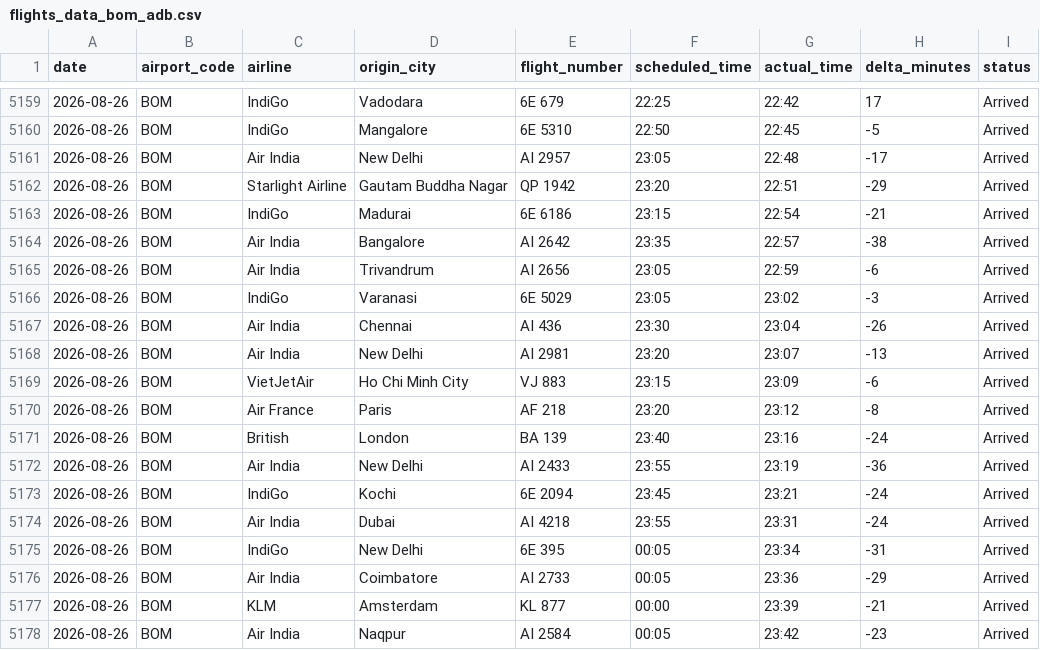
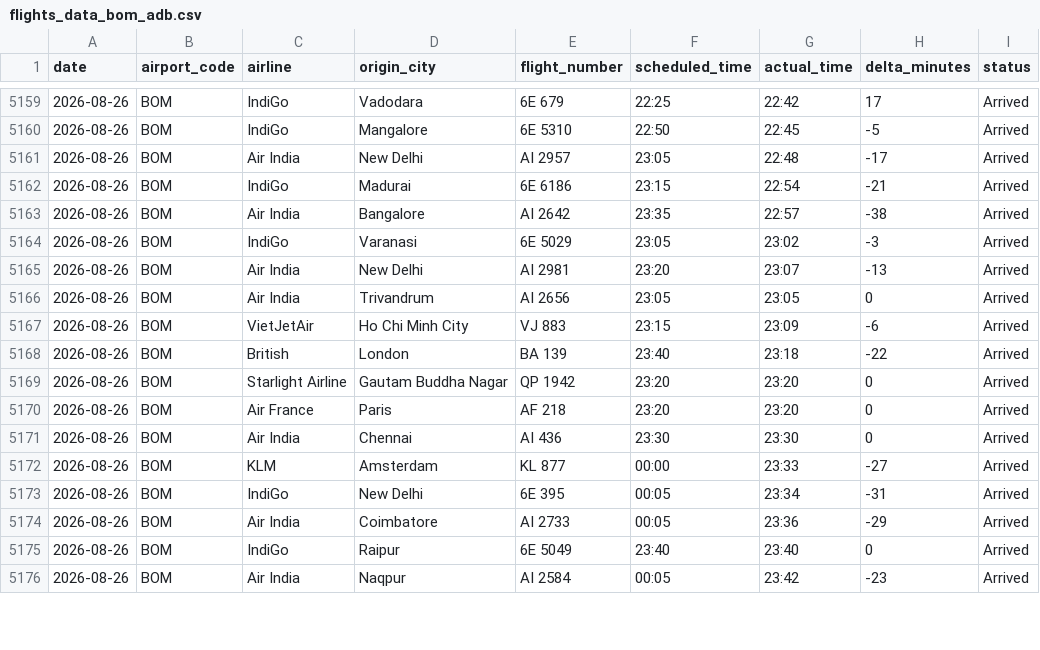
Before and after one commit to Ragadeepsai/Airport_Congestions_Analysis, a CSV file: data/flights_data_bom_adb.csv, drawn as a sheet; only a part is shown, gaps mark what is left out; the diff covers the shown part only.

```diff
--- a/data/flights_data_bom_adb.csv
+++ b/data/flights_data_bom_adb.csv
@@ -5161,18 +5161,16 @@ date,airport_code,airline,origin_city,flight_number,scheduled_time,actual_time,d
 2026-08-26,BOM,Air India,New Delhi,AI 2957,23:05,22:48,-17,Arrived
-2026-08-26,BOM,Starlight Airline,Gautam Buddha Nagar,QP 1942,23:20,22:51,-29,Arrived
 2026-08-26,BOM,IndiGo,Madurai,6E 6186,23:15,22:54,-21,Arrived
 2026-08-26,BOM,Air India,Bangalore,AI 2642,23:35,22:57,-38,Arrived
-2026-08-26,BOM,Air India,Trivandrum,AI 2656,23:05,22:59,-6,Arrived
 2026-08-26,BOM,IndiGo,Varanasi,6E 5029,23:05,23:02,-3,Arrived
-2026-08-26,BOM,Air India,Chennai,AI 436,23:30,23:04,-26,Arrived
 2026-08-26,BOM,Air India,New Delhi,AI 2981,23:20,23:07,-13,Arrived
+2026-08-26,BOM,Air India,Trivandrum,AI 2656,23:05,23:05,0,Arrived
 2026-08-26,BOM,VietJetAir,Ho Chi Minh City,VJ 883,23:15,23:09,-6,Arrived
-2026-08-26,BOM,Air France,Paris,AF 218,23:20,23:12,-8,Arrived
-2026-08-26,BOM,British,London,BA 139,23:40,23:16,-24,Arrived
-2026-08-26,BOM,Air India,New Delhi,AI 2433,23:55,23:19,-36,Arrived
-2026-08-26,BOM,IndiGo,Kochi,6E 2094,23:45,23:21,-24,Arrived
-2026-08-26,BOM,Air India,Dubai,AI 4218,23:55,23:31,-24,Arrived
+2026-08-26,BOM,British,London,BA 139,23:40,23:18,-22,Arrived
+2026-08-26,BOM,Starlight Airline,Gautam Buddha Nagar,QP 1942,23:20,23:20,0,Arrived
+2026-08-26,BOM,Air France,Paris,AF 218,23:20,23:20,0,Arrived
+2026-08-26,BOM,Air India,Chennai,AI 436,23:30,23:30,0,Arrived
+2026-08-26,BOM,KLM,Amsterdam,KL 877,00:00,23:33,-27,Arrived
 2026-08-26,BOM,IndiGo,New Delhi,6E 395,00:05,23:34,-31,Arrived
 2026-08-26,BOM,Air India,Coimbatore,AI 2733,00:05,23:36,-29,Arrived
-2026-08-26,BOM,KLM,Amsterdam,KL 877,00:00,23:39,-21,Arrived
+2026-08-26,BOM,IndiGo,Raipur,6E 5049,23:40,23:40,0,Arrived
 2026-08-26,BOM,Air India,Naqpur,AI 2584,00:05,23:42,-23,Arrived
```
Also changed, not shown: 3 added rows and 14 edited cells elsewhere in this file.
